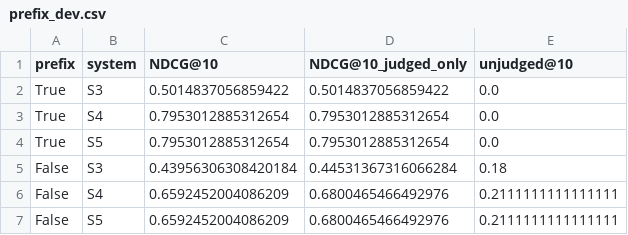
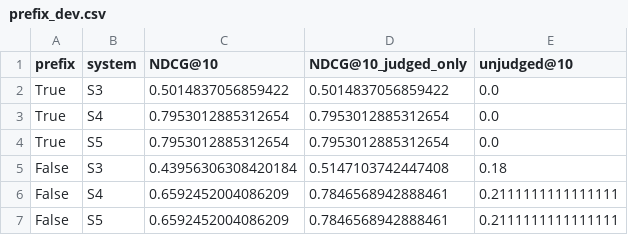
Before and after one commit to Maaz-Amjad/ai-shopping-concierge, a CSV file: eval/results/prefix_dev.csv, drawn as a sheet.

```diff
--- a/eval/results/prefix_dev.csv
+++ b/eval/results/prefix_dev.csv
@@ -4,4 +4,4 @@ True,S4,0.7953012885312654,0.7953012885312654,0.0
 True,S5,0.7953012885312654,0.7953012885312654,0.0
-False,S3,0.43956306308420184,0.44531367316066284,0.18
-False,S4,0.6592452004086209,0.6800465466492976,0.2111111111111111
-False,S5,0.6592452004086209,0.6800465466492976,0.2111111111111111
+False,S3,0.43956306308420184,0.5147103742447408,0.18
+False,S4,0.6592452004086209,0.7846568942888461,0.2111111111111111
+False,S5,0.6592452004086209,0.7846568942888461,0.2111111111111111
```
Also changed, not shown: eval/results/generation.csv, eval/results/weight_sensitivity_dev.csv, 6 other files.
